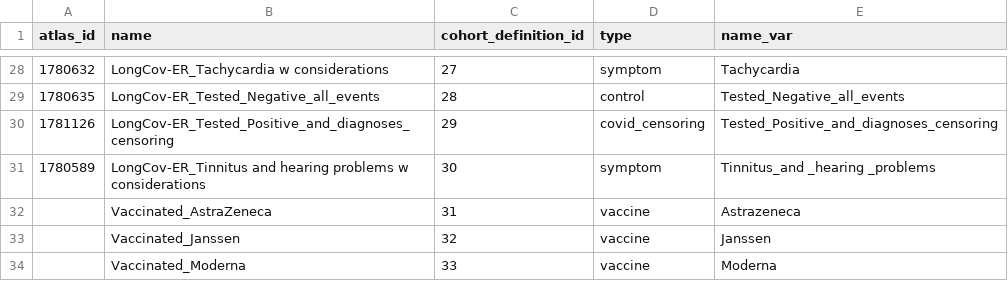
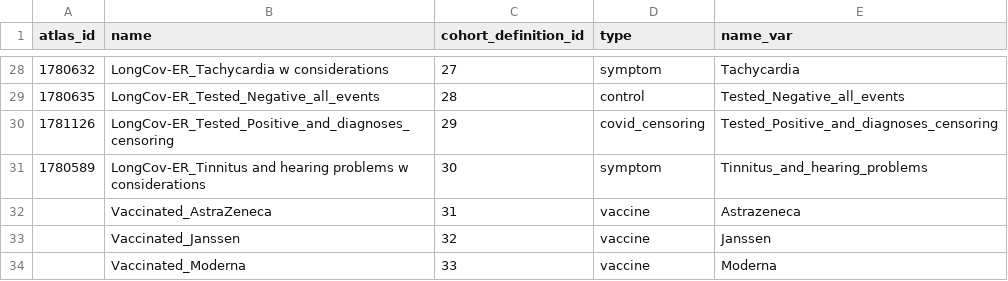
Before and after one commit to oxford-pharmacoepi/LongCOVIDWP1A, a CSV file: characterisation/ATLAS Cohort Definitions_LongCovid.csv, drawn as a sheet; only a part is shown, gaps mark what is left out.

Commit message:
Update ATLAS Cohort Definitions_LongCovid.csv

```diff
--- a/characterisation/ATLAS Cohort Definitions_LongCovid.csv
+++ b/characterisation/ATLAS Cohort Definitions_LongCovid.csv
@@ -30,3 +30,3 @@ atlas_id;name;cohort_definition_id;type;name_var
 1781126;LongCov-ER_Tested_Positive_and_diagnoses_censoring;29;covid_censoring;Tested_Positive_and_diagnoses_censoring
-1780589;LongCov-ER_Tinnitus and hearing problems w considerations;30;symptom;Tinnitus_and _hearing _problems
+1780589;LongCov-ER_Tinnitus and hearing problems w considerations;30;symptom;Tinnitus_and_hearing_problems
 ;Vaccinated_AstraZeneca;31;vaccine;Astrazeneca
```
